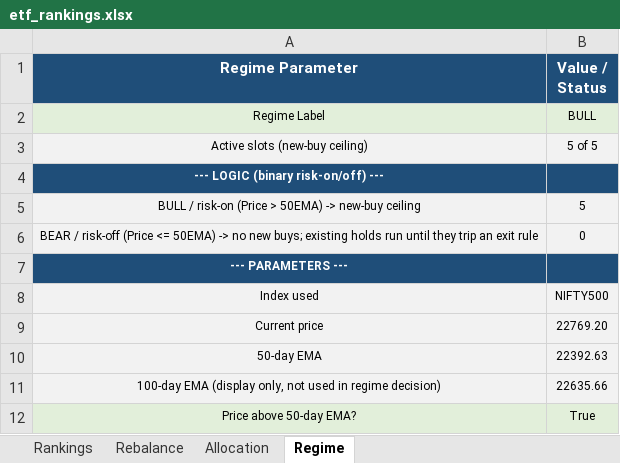
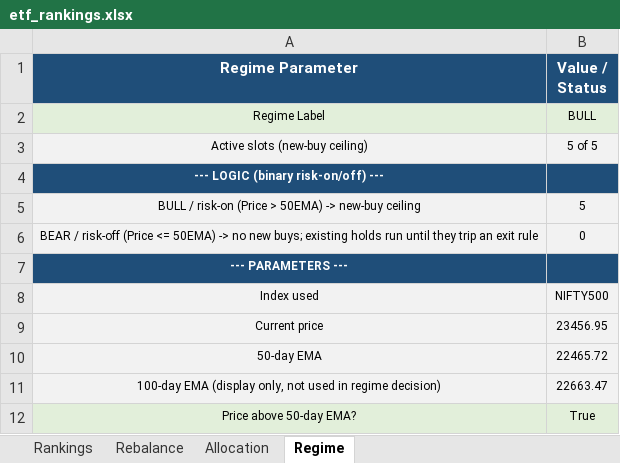
Before and after one commit to ameetst/code, an Excel workbook: momentum/ETFs/etf_rankings.xlsx, sheet Regime, drawn as a sheet; values as stored, in another font and other column widths than the file's, no borders; the diff names each change by its address in the sheet, - before the commit and + after, or states it on an @@ line.

```diff
--- a/momentum/ETFs/etf_rankings.xlsx (sheet Regime)
+++ b/momentum/ETFs/etf_rankings.xlsx (sheet Regime)
-B9 (Value / Status): 22769.20
+B9 (Value / Status): 23456.95
-B10 (Value / Status): 22392.63
+B10 (Value / Status): 22465.72
-B11 (Value / Status): 22635.66
+B11 (Value / Status): 22663.47
```
Also changed, not shown: sheet Rankings, sheet Rebalance, sheet Allocation, momentum/ETFs/ETF_updated.xlsx, momentum/Sharpe/NSEAll_rankings.xlsx, 42 other files.
